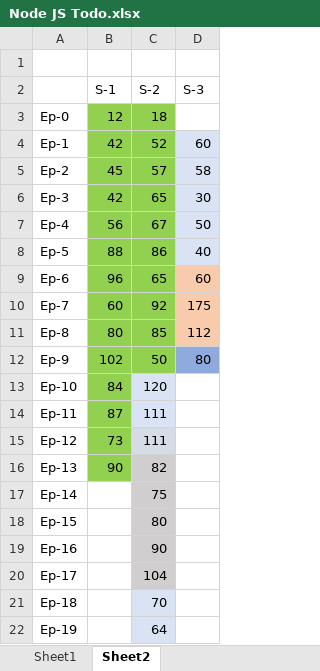
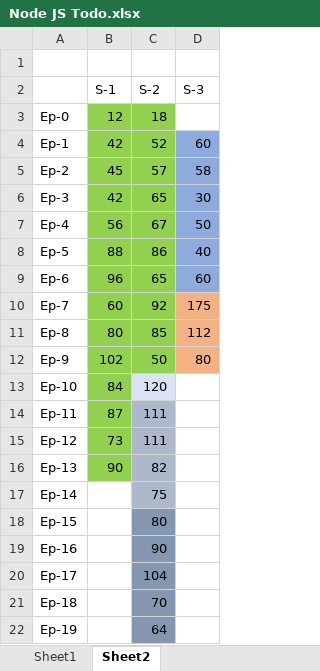
Before and after one commit to MohammedAnasuddin/Anas-WebDev-Mastery, an Excel workbook: NodeJS/Notes/Node JS Todo.xlsx, sheet Sheet2, drawn as a sheet; values as stored, in another font and other column widths than the file's, no borders; the diff names each change by its address in the sheet, - before the commit and + after, or states it on an @@ line.

```diff
--- a/NodeJS/Notes/Node JS Todo.xlsx (sheet Sheet2)
+++ b/NodeJS/Notes/Node JS Todo.xlsx (sheet Sheet2)
-D4:D8 fill: #DAE3F3
+D4:D8 fill: #8FAADC
-D9 fill: #F8CBAD
+D9 fill: #8FAADC
-D10:D11 fill: #F8CBAD
+D10:D11 fill: #F4B183
-D12 fill: #8FAADC
+D12 fill: #F4B183
-C14 fill: #DAE3F3
+C14 fill: #ADB9CA
-C15 fill: #D6DCE5
+C15 fill: #ADB9CA
-C16:C17 fill: #D0CECE
+C16:C17 fill: #ADB9CA
-C18:C20 fill: #D0CECE
+C18:C20 fill: #8497B0
-C21:C22 fill: #DAE3F3
+C21:C22 fill: #8497B0
```
Also changed, not shown: sheet Sheet1, 12 other files.
